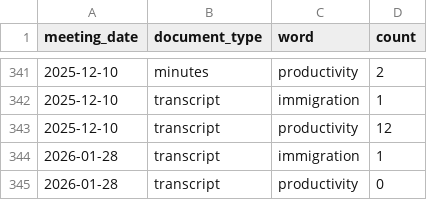
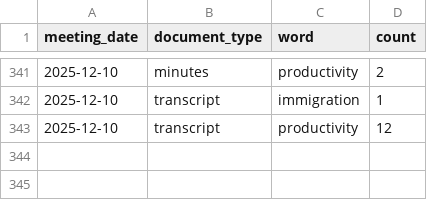
Before and after one commit to rmmomin/press-minutes-parser, a CSV file: data/word_counts.csv, drawn as a sheet; only a part is shown, gaps mark what is left out; the diff names each change by its address in the sheet, - before the commit and + after, or states it on an @@ line.

```diff
--- a/data/word_counts.csv
+++ b/data/word_counts.csv
-row 344: 2026-01-28 | transcript | immigration | 1
-row 345: 2026-01-28 | transcript | productivity | 0
```
Also changed, not shown: 5 other files.
